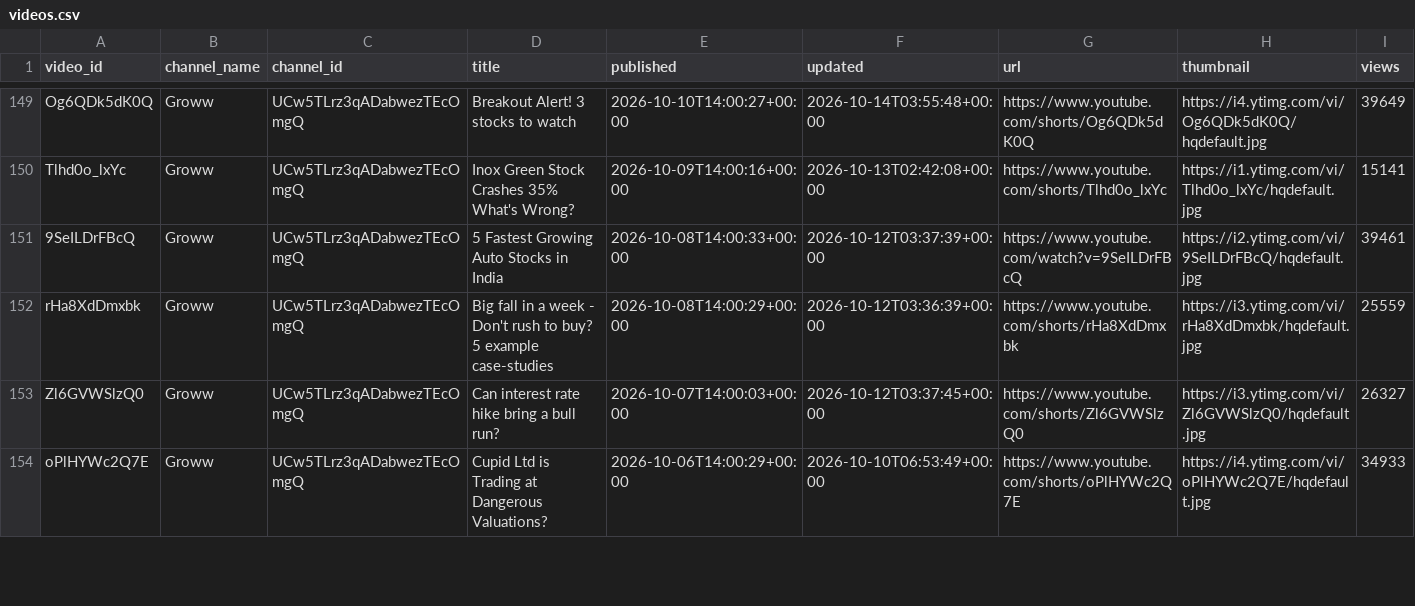
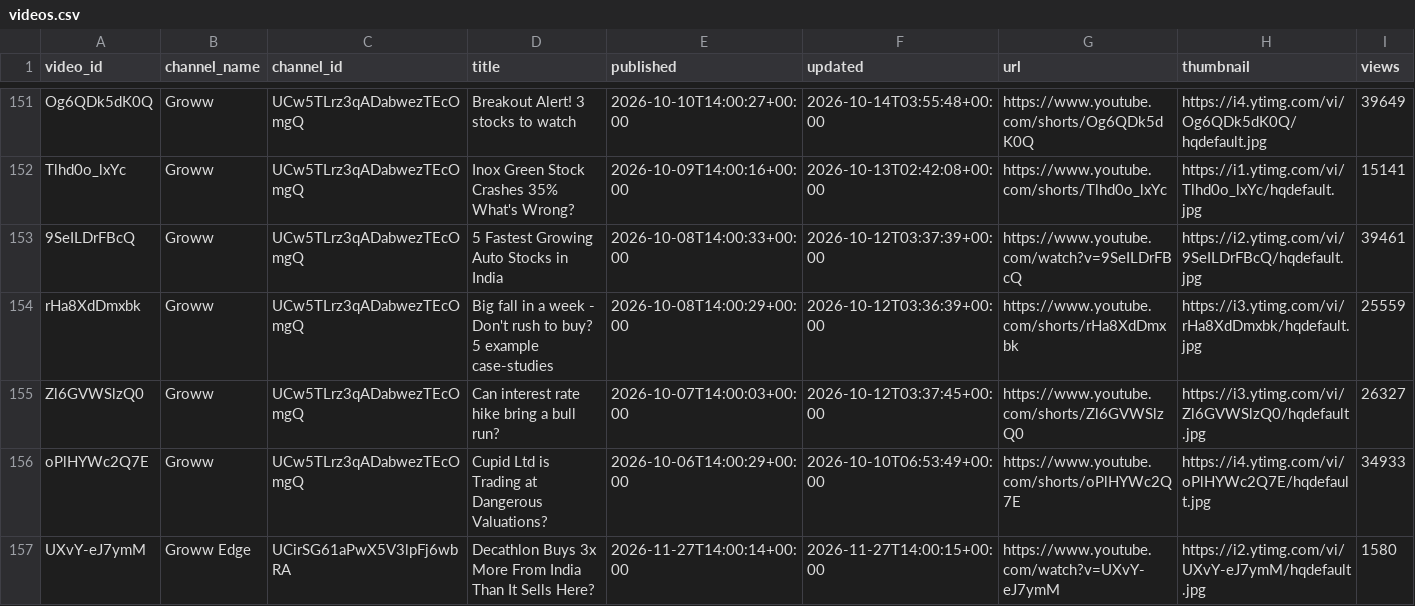
Before and after one commit to devrajai/ArthaSaar, a CSV file: data/youtube/videos.csv, drawn as a sheet; only a part is shown, gaps mark what is left out; rows hold the shown columns only; the diff covers the shown part only; the diff names each change by its address in the sheet, - before the commit and + after, or states it on an @@ line.

Commit message:
youtube: 2026-11-27T14:33:35Z

```diff
--- a/data/youtube/videos.csv
+++ b/data/youtube/videos.csv
+row 157: UXvY-eJ7ymM | Groww Edge | UCirSG61aPwX5V3lpFj6wbRA | Decathlon Buys 3x More From India Than It Sells Here? | 2026-11-27T14:00:14+00:00 | 2026-11-27T14:00:15+00:00 | https://www.youtube.com/watch?v=UXvY-eJ7ymM | https://i2.ytimg.com/vi/UXvY-eJ7ymM/hqdefault.jpg | 1580
```
Also changed, not shown: 6 added rows elsewhere in this file, data/analysis/video_scores.csv, data/youtube/abhishek-kar.csv, 14 other files.
